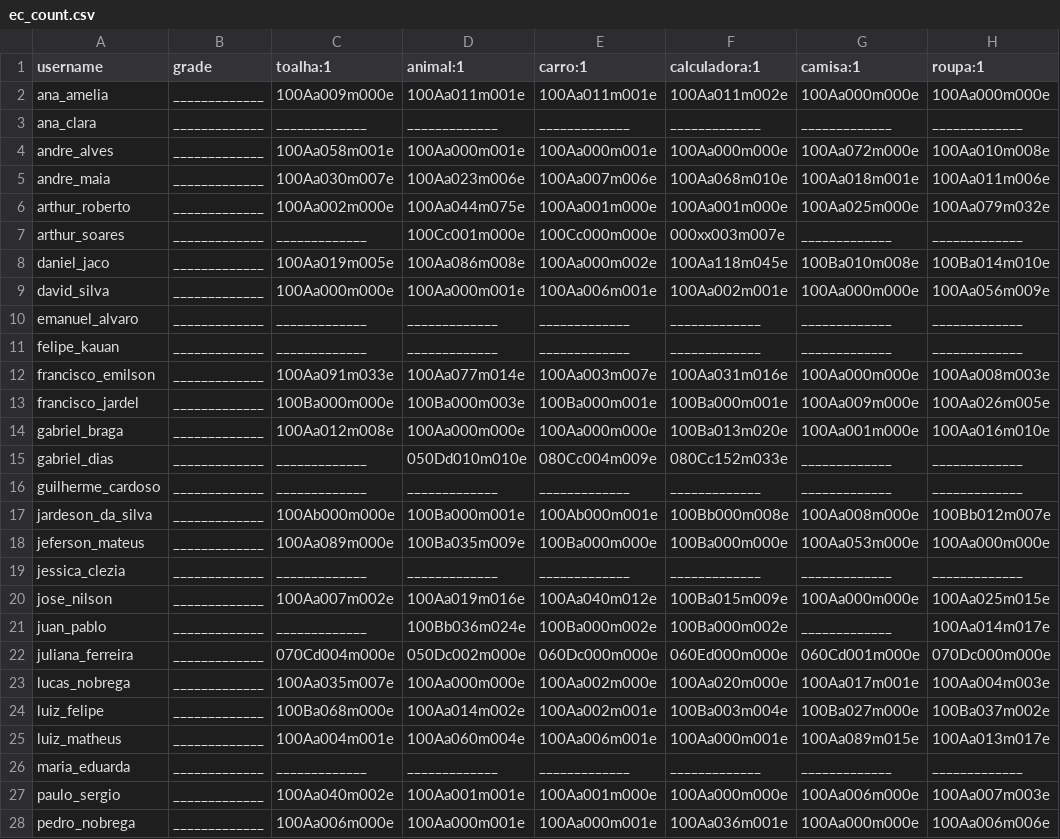
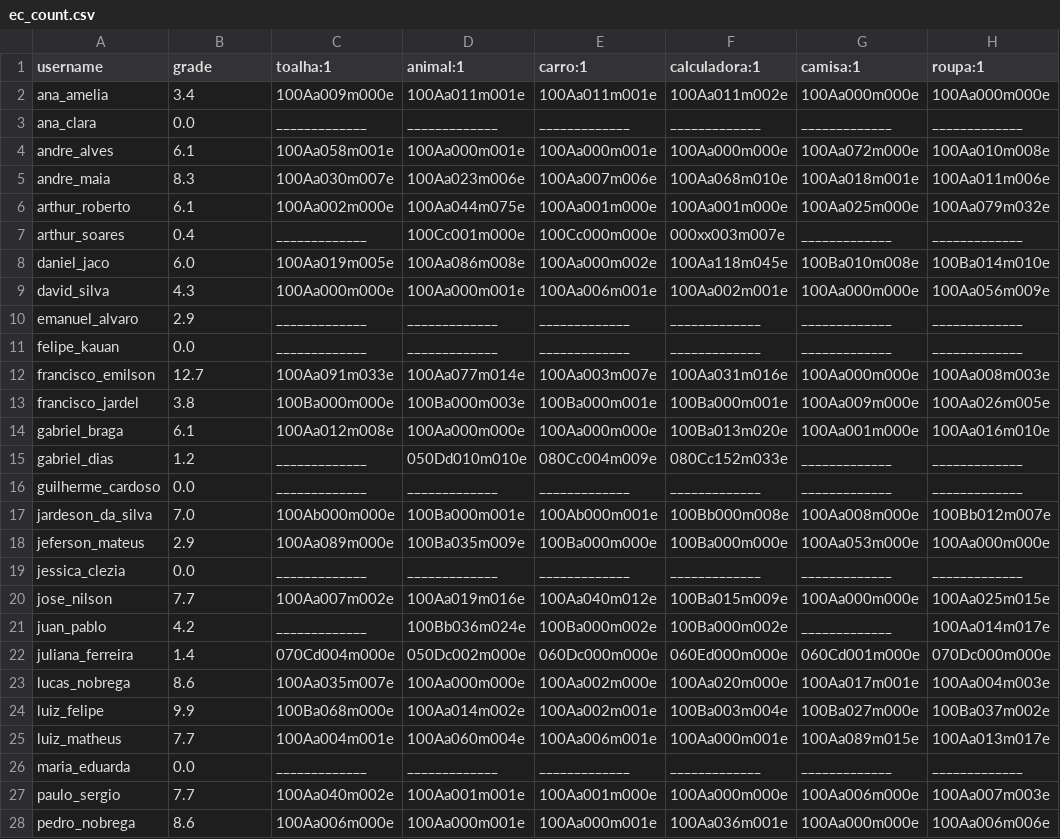
Before and after one commit to senapk/collect, a CSV file: ec_count.csv, drawn as a sheet; only a part is shown; the diff covers the shown part only; the diff names each change by its address in the sheet, - before the commit and + after, or states it on an @@ line.

```diff
--- a/ec_count.csv
+++ b/ec_count.csv
-B2 (grade): _____________
+B2 (grade): 3.4
-B3 (grade): _____________
+B3 (grade): 0.0
-B4 (grade): _____________
+B4 (grade): 6.1
-B5 (grade): _____________
+B5 (grade): 8.3
-B6 (grade): _____________
+B6 (grade): 6.1
-B7 (grade): _____________
+B7 (grade): 0.4
-B8 (grade): _____________
+B8 (grade): 6.0
-B9 (grade): _____________
+B9 (grade): 4.3
-B10 (grade): _____________
+B10 (grade): 2.9
-B11 (grade): _____________
+B11 (grade): 0.0
-B12 (grade): _____________
+B12 (grade): 12.7
-B13 (grade): _____________
+B13 (grade): 3.8
-B14 (grade): _____________
+B14 (grade): 6.1
-B15 (grade): _____________
+B15 (grade): 1.2
-B16 (grade): _____________
+B16 (grade): 0.0
-B17 (grade): _____________
+B17 (grade): 7.0
-B18 (grade): _____________
+B18 (grade): 2.9
-B19 (grade): _____________
+B19 (grade): 0.0
-B20 (grade): _____________
+B20 (grade): 7.7
-B21 (grade): _____________
+B21 (grade): 4.2
-B22 (grade): _____________
+B22 (grade): 1.4
-B23 (grade): _____________
+B23 (grade): 8.6
-B24 (grade): _____________
+B24 (grade): 9.9
-B25 (grade): _____________
+B25 (grade): 7.7
-B26 (grade): _____________
+B26 (grade): 0.0
-B27 (grade): _____________
+B27 (grade): 7.7
-B28 (grade): _____________
+B28 (grade): 8.6
```
Also changed, not shown: 7 edited cells elsewhere in this file, a_dd.csv, a_dd_count.csv, 5 other files.
